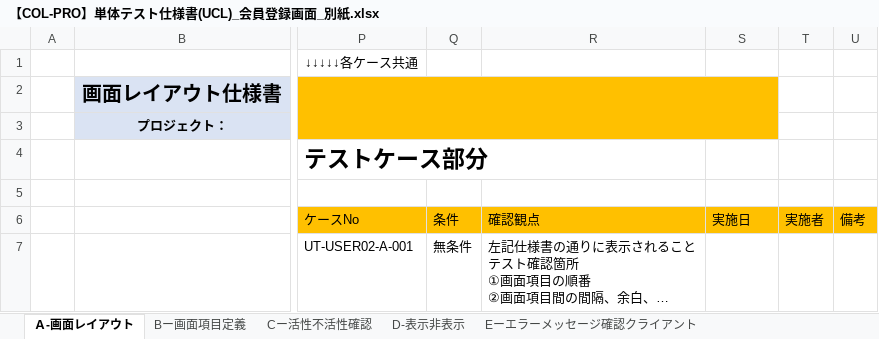
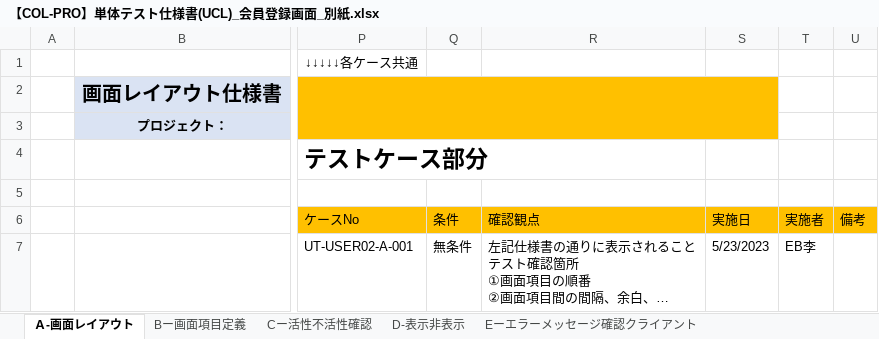
Before and after one commit to IotaTech-Info/certificate-online, an Excel workbook: doc/50_単体テスト(UT)/02_エビデンス/RKK_USER02_会員登録画面_エビデンス/打鍵後のUCL/【COL-PRO】単体テスト仕様書(UCL)_会員登録画面_別紙.xlsx, sheet Ａ-画面レイアウト, drawn as a sheet; only a part is shown, gaps mark what is left out; long unchanged cells end in …; values as stored, in another font and other column widths than the file's, no borders; charts and pictures not drawn; the diff names each change by its address in the sheet, - before the commit and + after, or states it on an @@ line.

```diff
--- a/doc/50_単体テスト(UT)/02_エビデンス/RKK_USER02_会員登録画面_エビデンス/打鍵後のUCL/【COL-PRO】単体テスト仕様書(UCL)_会員登録画面_別紙.xlsx (sheet Ａ-画面レイアウト)
+++ b/doc/50_単体テスト(UT)/02_エビデンス/RKK_USER02_会員登録画面_エビデンス/打鍵後のUCL/【COL-PRO】単体テスト仕様書(UCL)_会員登録画面_別紙.xlsx (sheet Ａ-画面レイアウト)
-S7: (empty)
+S7: 5/23/2023
-T7: (empty)
+T7: EB李
```
Also changed, not shown: sheet Bー画面項目定義, charts or pictures, doc/50_単体テスト(UT)/02_エビデンス/RKK_USER02_会員登録画面_エビデンス/打鍵後のUCL/【COL-PRO】単体テスト仕様書(UCL)_会員登録画面_表紙.xlsx, 3 other files.
